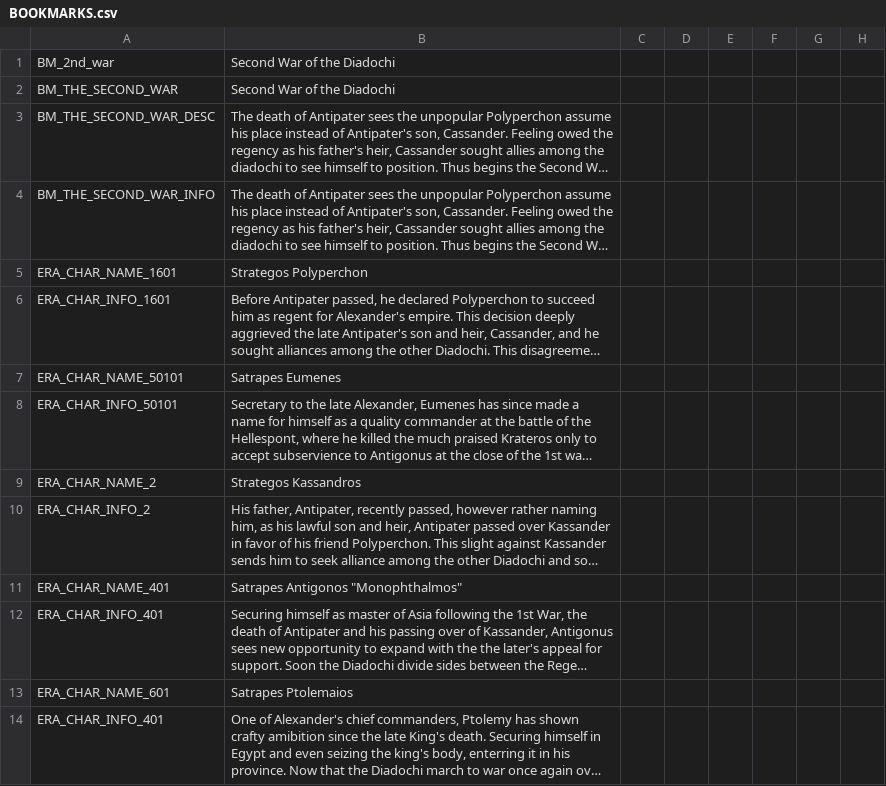
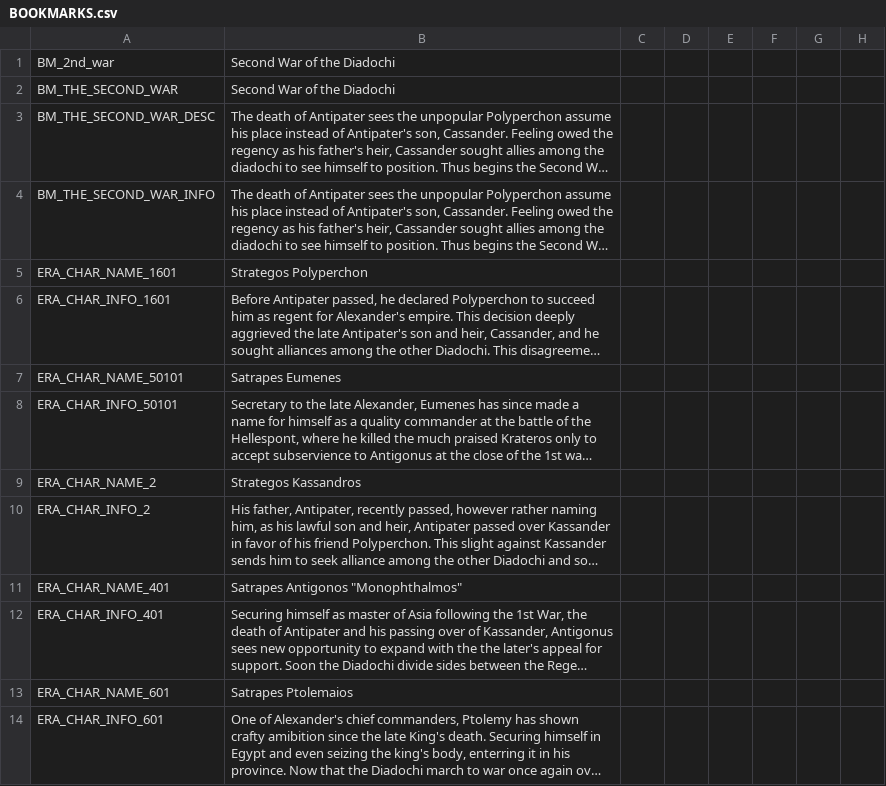
Before and after one commit to tannerflick4/Diadochi-Kings-Revival, a CSV file: Diadochi Kings/localisation/BOOKMARKS.csv, drawn as a sheet; only a part is shown; long unchanged cells end in …; the diff names each change by its address in the sheet, - before the commit and + after, or states it on an @@ line.

Commit message:
some placeholder flags, and a bookmark loc fix from Andrew

```diff
--- a/Diadochi Kings/localisation/BOOKMARKS.csv
+++ b/Diadochi Kings/localisation/BOOKMARKS.csv
-A14: ERA_CHAR_INFO_401
+A14: ERA_CHAR_INFO_601
```
Also changed, not shown: 24 other files.
